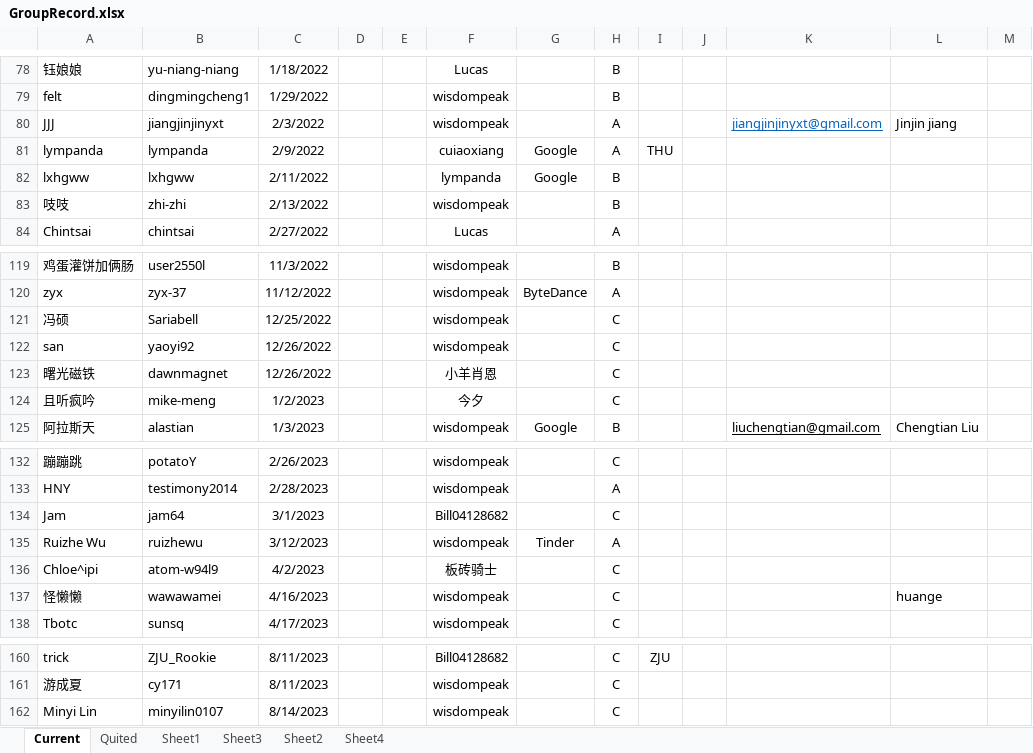
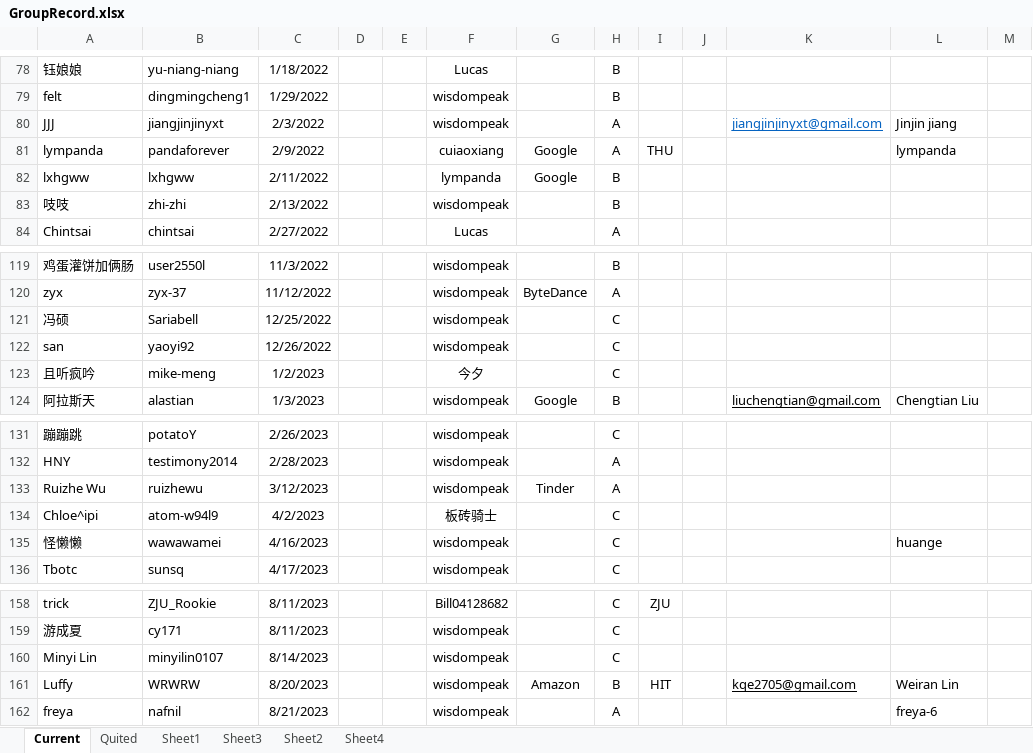
Before and after one commit to wisdompeak/lc-score-board, an Excel workbook: generateEXCEL/Data/Members/GroupRecord.xlsx, sheet Current, drawn as a sheet; only a part is shown, gaps mark what is left out; values as stored, in another font and other column widths than the file's, no borders; removed rows and columns are numbered as before the commit, all else as after; the diff names each change by its address in the sheet, - before the commit and + after, or states it on an @@ line.

```diff
--- a/generateEXCEL/Data/Members/GroupRecord.xlsx (sheet Current)
+++ b/generateEXCEL/Data/Members/GroupRecord.xlsx (sheet Current)
-B81: lympanda
+B81: pandaforever
-L81: (empty)
+L81: lympanda
-row 123: 曙光磁铁 | dawnmagnet | 12/26/2022 |  |  | 小羊肖恩 |  | C
-row 134: Jam | jam64 | 3/1/2023 |  |  | Bill04128682 |  | C
+row 161: Luffy | WRWRW | 8/20/2023 |  |  | wisdompeak | Amazon | B | HIT |  | kqe2705@gmail.com | Weiran Lin
+row 162: freya | nafnil | 8/21/2023 |  |  | wisdompeak |  | A |  |  |  | freya-6
```
Also changed, not shown: sheet Quited, generateEXCEL/index.xlsx, 18 other files.
